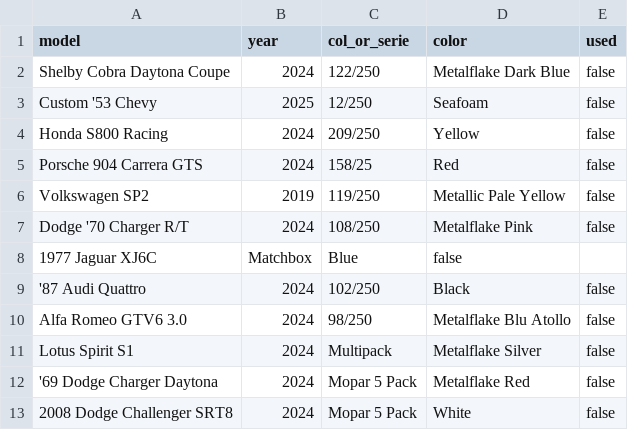
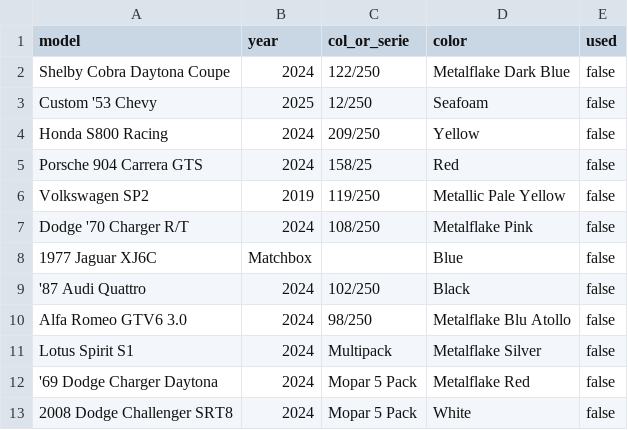
Before and after one commit to artxga/hw-mng, a CSV file: cars.csv, drawn as a sheet; only a part is shown.

Commit message:
upd

```diff
--- a/cars.csv
+++ b/cars.csv
@@ -7,3 +7,3 @@ Volkswagen SP2,2019,119/250,Metallic Pale Yellow,false
 Dodge '70 Charger R/T,2024,108/250,Metalflake Pink,false
-1977 Jaguar XJ6C,Matchbox,Blue,false
+1977 Jaguar XJ6C,Matchbox,,Blue,false
 '87 Audi Quattro,2024,102/250,Black,false
```
